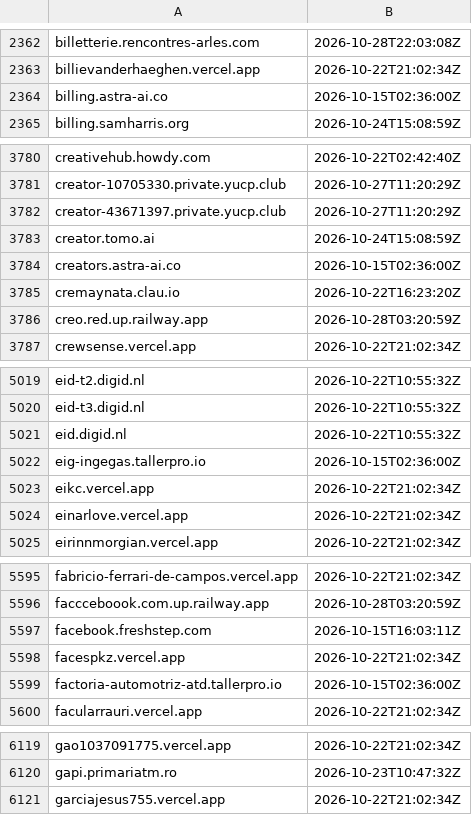
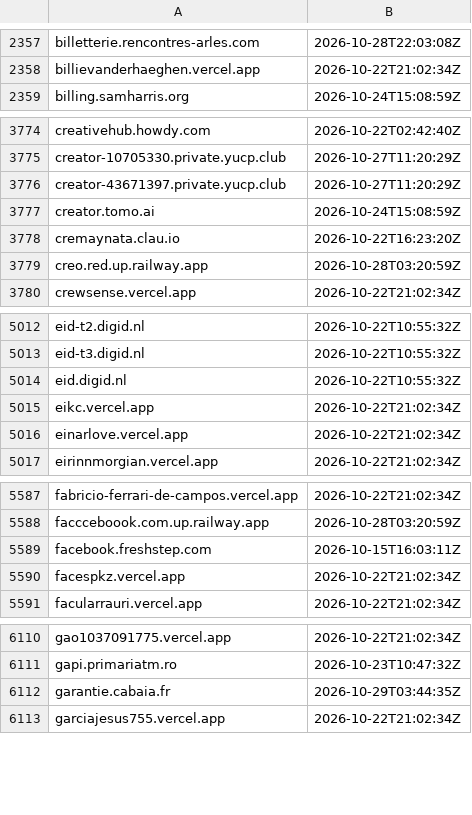
Before and after one commit to malek-alhu/marketplace-phaas-tracker, a TSV file: monitor/state/ct_pending.tsv, drawn as a sheet; only a part is shown, gaps mark what is left out; the diff covers the shown part only.

```diff
--- a/monitor/state/ct_pending.tsv
+++ b/monitor/state/ct_pending.tsv
@@ -2363,3 +2358,2 @@ billetterie.rencontres-arles.com	2026-10-28T22:03:08Z
 billievanderhaeghen.vercel.app	2026-10-22T21:02:34Z
-billing.astra-ai.co	2026-10-15T02:36:00Z
 billing.samharris.org	2026-10-24T15:08:59Z
@@ -3783,3 +3777,2 @@ creator-43671397.private.yucp.club	2026-10-27T11:20:29Z
 creator.tomo.ai	2026-10-24T15:08:59Z
-creators.astra-ai.co	2026-10-15T02:36:00Z
 cremaynata.clau.io	2026-10-22T16:23:20Z
@@ -5021,3 +5014,2 @@ eid-t3.digid.nl	2026-10-22T10:55:32Z
 eid.digid.nl	2026-10-22T10:55:32Z
-eig-ingegas.tallerpro.io	2026-10-15T02:36:00Z
 eikc.vercel.app	2026-10-22T21:02:34Z
@@ -5598,3 +5590,2 @@ facebook.freshstep.com	2026-10-15T16:03:11Z
 facespkz.vercel.app	2026-10-22T21:02:34Z
-factoria-automotriz-atd.tallerpro.io	2026-10-15T02:36:00Z
 facularrauri.vercel.app	2026-10-22T21:02:34Z
@@ -6120,2 +6111,3 @@ gao1037091775.vercel.app	2026-10-22T21:02:34Z
 gapi.primariatm.ro	2026-10-23T10:47:32Z
+garantie.cabaia.fr	2026-10-29T03:44:35Z
 garciajesus755.vercel.app	2026-10-22T21:02:34Z
```
Also changed, not shown: 1 added row and 25 removed rows elsewhere in this file, monitor/scans.csv, 13 other files.
